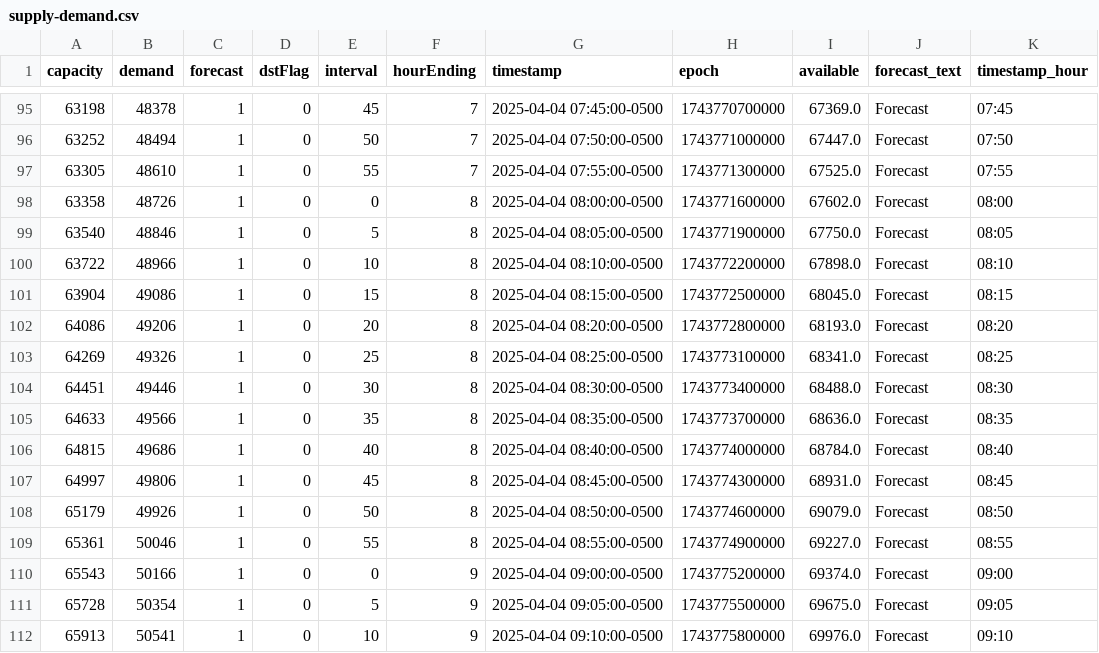
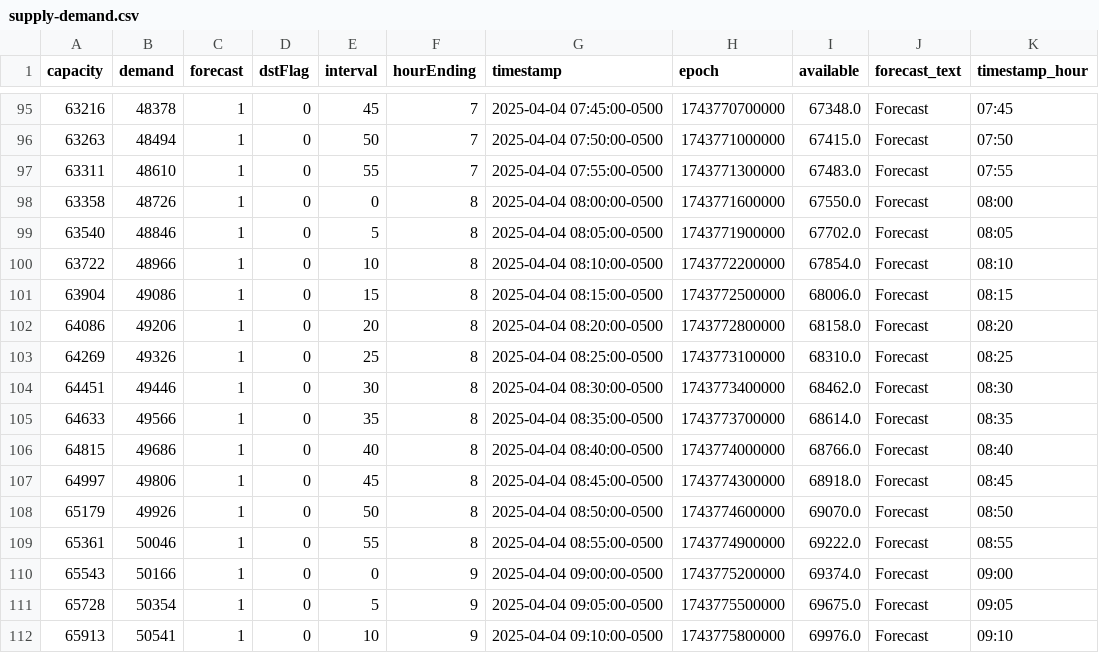
Before and after one commit to DallasMorningNews/FNTX_ercot, a CSV file: data/raw/environment/supply-demand.csv, drawn as a sheet; only a part is shown, gaps mark what is left out; the diff covers the shown part only.

```diff
--- a/data/raw/environment/supply-demand.csv
+++ b/data/raw/environment/supply-demand.csv
@@ -95,16 +95,16 @@ capacity,demand,forecast,dstFlag,interval,hourEnding,timestamp,epoch,available,f
-63198,48378,1,0,45,7,2025-04-04 07:45:00-0500,1743770700000,67369.0,Forecast,07:45
-63252,48494,1,0,50,7,2025-04-04 07:50:00-0500,1743771000000,67447.0,Forecast,07:50
-63305,48610,1,0,55,7,2025-04-04 07:55:00-0500,1743771300000,67525.0,Forecast,07:55
-63358,48726,1,0,0,8,2025-04-04 08:00:00-0500,1743771600000,67602.0,Forecast,08:00
-63540,48846,1,0,5,8,2025-04-04 08:05:00-0500,1743771900000,67750.0,Forecast,08:05
-63722,48966,1,0,10,8,2025-04-04 08:10:00-0500,1743772200000,67898.0,Forecast,08:10
-63904,49086,1,0,15,8,2025-04-04 08:15:00-0500,1743772500000,68045.0,Forecast,08:15
-64086,49206,1,0,20,8,2025-04-04 08:20:00-0500,1743772800000,68193.0,Forecast,08:20
-64269,49326,1,0,25,8,2025-04-04 08:25:00-0500,1743773100000,68341.0,Forecast,08:25
-64451,49446,1,0,30,8,2025-04-04 08:30:00-0500,1743773400000,68488.0,Forecast,08:30
-64633,49566,1,0,35,8,2025-04-04 08:35:00-0500,1743773700000,68636.0,Forecast,08:35
-64815,49686,1,0,40,8,2025-04-04 08:40:00-0500,1743774000000,68784.0,Forecast,08:40
-64997,49806,1,0,45,8,2025-04-04 08:45:00-0500,1743774300000,68931.0,Forecast,08:45
-65179,49926,1,0,50,8,2025-04-04 08:50:00-0500,1743774600000,69079.0,Forecast,08:50
-65361,50046,1,0,55,8,2025-04-04 08:55:00-0500,1743774900000,69227.0,Forecast,08:55
+63216,48378,1,0,45,7,2025-04-04 07:45:00-0500,1743770700000,67348.0,Forecast,07:45
+63263,48494,1,0,50,7,2025-04-04 07:50:00-0500,1743771000000,67415.0,Forecast,07:50
+63311,48610,1,0,55,7,2025-04-04 07:55:00-0500,1743771300000,67483.0,Forecast,07:55
+63358,48726,1,0,0,8,2025-04-04 08:00:00-0500,1743771600000,67550.0,Forecast,08:00
+63540,48846,1,0,5,8,2025-04-04 08:05:00-0500,1743771900000,67702.0,Forecast,08:05
+63722,48966,1,0,10,8,2025-04-04 08:10:00-0500,1743772200000,67854.0,Forecast,08:10
+63904,49086,1,0,15,8,2025-04-04 08:15:00-0500,1743772500000,68006.0,Forecast,08:15
+64086,49206,1,0,20,8,2025-04-04 08:20:00-0500,1743772800000,68158.0,Forecast,08:20
+64269,49326,1,0,25,8,2025-04-04 08:25:00-0500,1743773100000,68310.0,Forecast,08:25
+64451,49446,1,0,30,8,2025-04-04 08:30:00-0500,1743773400000,68462.0,Forecast,08:30
+64633,49566,1,0,35,8,2025-04-04 08:35:00-0500,1743773700000,68614.0,Forecast,08:35
+64815,49686,1,0,40,8,2025-04-04 08:40:00-0500,1743774000000,68766.0,Forecast,08:40
+64997,49806,1,0,45,8,2025-04-04 08:45:00-0500,1743774300000,68918.0,Forecast,08:45
+65179,49926,1,0,50,8,2025-04-04 08:50:00-0500,1743774600000,69070.0,Forecast,08:50
+65361,50046,1,0,55,8,2025-04-04 08:55:00-0500,1743774900000,69222.0,Forecast,08:55
 65543,50166,1,0,0,9,2025-04-04 09:00:00-0500,1743775200000,69374.0,Forecast,09:00
```
Also changed, not shown: 68 edited cells elsewhere in this file.
